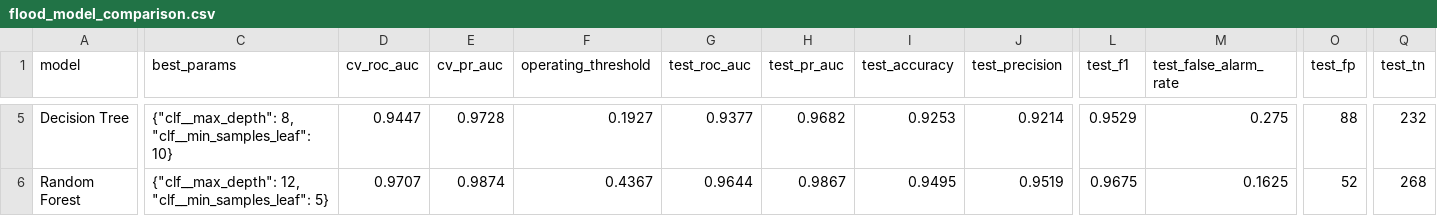
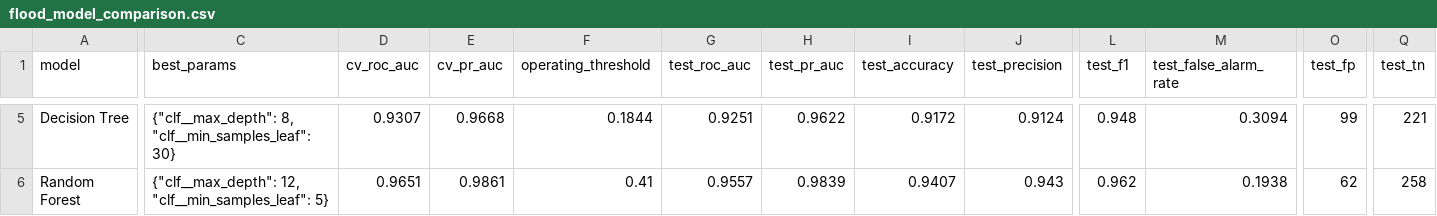
Before and after one commit to ujjww4ll/HIMA, a CSV file: outputs/tables/flood_model_comparison.csv, drawn as a sheet; only a part is shown, gaps mark what is left out; the diff covers the shown part only; the diff names each change by its address in the sheet, - before the commit and + after, or states it on an @@ line.

```diff
--- a/outputs/tables/flood_model_comparison.csv
+++ b/outputs/tables/flood_model_comparison.csv
-C5 (best_params): …8, "clf__min_samples_leaf": 10}
+C5 (best_params): …8, "clf__min_samples_leaf": 30}
-D5 (cv_roc_auc): 0.9447
+D5 (cv_roc_auc): 0.9307
-E5 (cv_pr_auc): 0.9728
+E5 (cv_pr_auc): 0.9668
-F5 (operating_threshold): 0.1927
+F5 (operating_threshold): 0.1844
-G5 (test_roc_auc): 0.9377
+G5 (test_roc_auc): 0.9251
-H5 (test_pr_auc): 0.9682
+H5 (test_pr_auc): 0.9622
-I5 (test_accuracy): 0.9253
+I5 (test_accuracy): 0.9172
-J5 (test_precision): 0.9214
+J5 (test_precision): 0.9124
-L5 (test_f1): 0.9529
+L5 (test_f1): 0.948
-M5 (test_false_alarm_rate): 0.275
+M5 (test_false_alarm_rate): 0.3094
-O5 (test_fp): 88
+O5 (test_fp): 99
-Q5 (test_tn): 232
+Q5 (test_tn): 221
-D6 (cv_roc_auc): 0.9707
+D6 (cv_roc_auc): 0.9651
-E6 (cv_pr_auc): 0.9874
+E6 (cv_pr_auc): 0.9861
-F6 (operating_threshold): 0.4367
+F6 (operating_threshold): 0.41
-G6 (test_roc_auc): 0.9644
+G6 (test_roc_auc): 0.9557
-H6 (test_pr_auc): 0.9867
+H6 (test_pr_auc): 0.9839
-I6 (test_accuracy): 0.9495
+I6 (test_accuracy): 0.9407
-J6 (test_precision): 0.9519
+J6 (test_precision): 0.943
-L6 (test_f1): 0.9675
+L6 (test_f1): 0.962
-M6 (test_false_alarm_rate): 0.1625
+M6 (test_false_alarm_rate): 0.1938
-O6 (test_fp): 52
+O6 (test_fp): 62
-Q6 (test_tn): 268
+Q6 (test_tn): 258
```
Also changed, not shown: 45 edited cells elsewhere in this file, outputs/tables/flood_feature_importance.csv, 10 other files.
